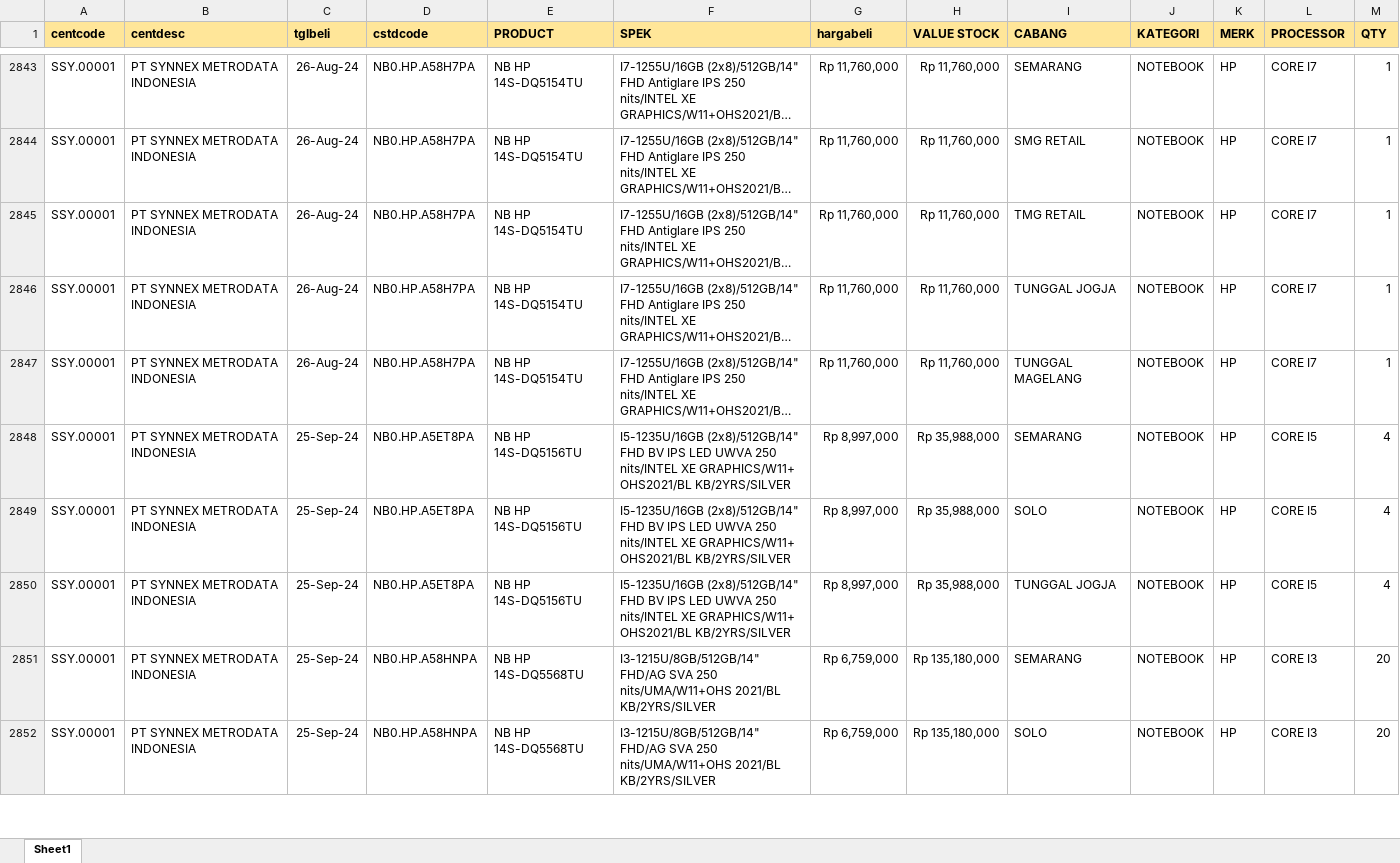
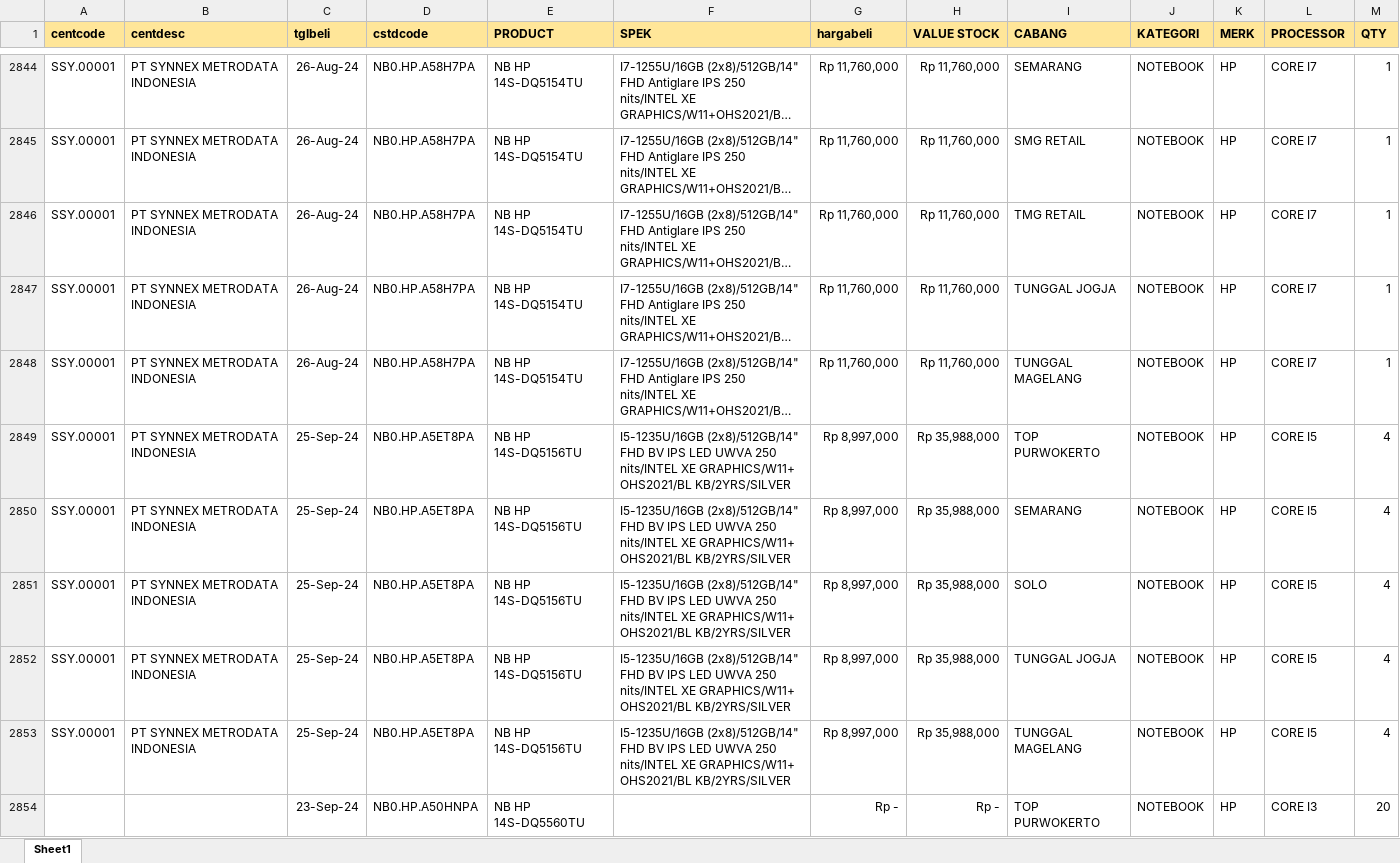
Before and after one commit to YoasAriel/Project-TOP, an Excel workbook: stock.xlsx, sheet Sheet1, drawn as a sheet; only a part is shown, gaps mark what is left out; the shorter side is filled out with more unchanged rows; long unchanged cells end in …; values as stored, in another font and other column widths than the file's, no borders; the diff covers the shown part only; the diff names each change by its address in the sheet, - before the commit and + after, or states it on an @@ line.

Commit message:
update 27 Sep 24

```diff
--- a/stock.xlsx (sheet Sheet1)
+++ b/stock.xlsx (sheet Sheet1)
+row 2849: SSY.00001 | PT SYNNEX METRODATA INDONESIA | 25-Sep-24 | NB0.HP.A5ET8PA | NB HP 14S-DQ5156TU | I5-1235U/16GB (2x8)/512GB/14" FHD BV IPS LED UWVA 250 nits/INTEL XE GRAPHICS/W11+ OHS2021/BL KB/2YRS/SILVER | Rp 8,997,000 | Rp 35,988,000 | TOP PURWOKERTO | NOTEBOOK | HP | CORE I5 | 4
+row 2853: SSY.00001 | PT SYNNEX METRODATA INDONESIA | 25-Sep-24 | NB0.HP.A5ET8PA | NB HP 14S-DQ5156TU | I5-1235U/16GB (2x8)/512GB/14" FHD BV IPS LED UWVA 250 nits/INTEL XE GRAPHICS/W11+ OHS2021/BL KB/2YRS/SILVER | Rp 8,997,000 | Rp 35,988,000 | TUNGGAL MAGELANG | NOTEBOOK | HP | CORE I5 | 4
+row 2854:  |  | 23-Sep-24 | NB0.HP.A50HNPA | NB HP 14S-DQ5560TU |  | Rp - | Rp - | TOP PURWOKERTO | NOTEBOOK | HP | CORE I3 | 20
```
Also changed, not shown: 64 added rows, 49 removed rows and 513 edited cells elsewhere in this sheet.
